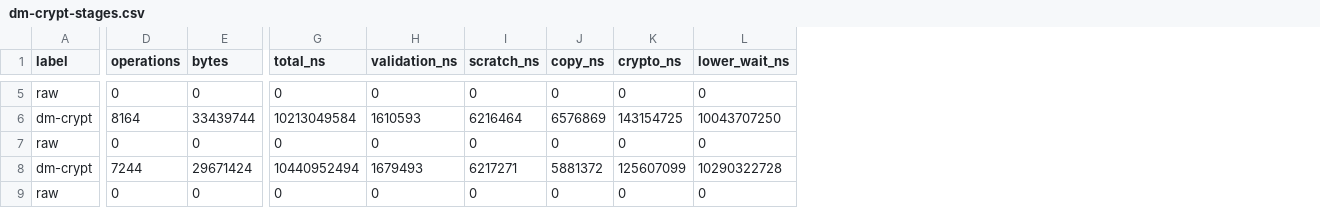
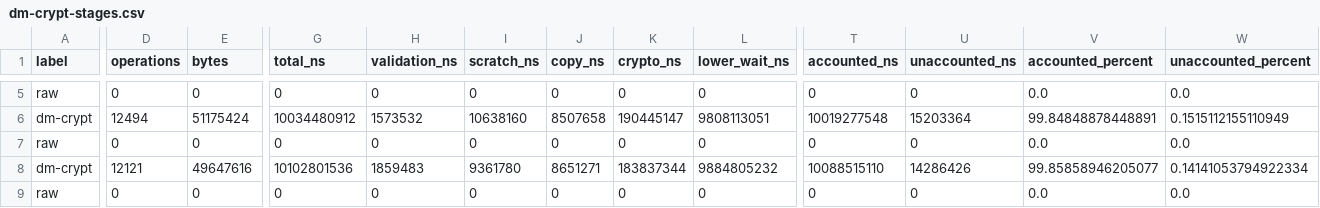
Before and after one commit to blggQWQ/OS-, a CSV file: docs/evidence/formal-256m/dm-crypt-stages.csv, drawn as a sheet; only a part is shown, gaps mark what is left out; the diff covers the shown part only; the diff names each change by its address in the sheet, - before the commit and + after, or states it on an @@ line.

```diff
--- a/docs/evidence/formal-256m/dm-crypt-stages.csv
+++ b/docs/evidence/formal-256m/dm-crypt-stages.csv
+column T (accounted_ns), rows 5-9: 0 | 10019277548 | 0 | 10088515110 | 0
+column U (unaccounted_ns), rows 5-9: 0 | 15203364 | 0 | 14286426 | 0
+column V (accounted_percent), rows 5-9: 0.0 | 99.84848878448891 | 0.0 | 99.85858946205077 | 0.0
+column W (unaccounted_percent), rows 5-9: 0.0 | 0.1515112155110949 | 0.0 | 0.14141053794922334 | 0.0
-D6 (operations): 8164
+D6 (operations): 12494
-E6 (bytes): 33439744
+E6 (bytes): 51175424
-G6 (total_ns): 10213049584
+G6 (total_ns): 10034480912
-H6 (validation_ns): 1610593
+H6 (validation_ns): 1573532
-I6 (scratch_ns): 6216464
+I6 (scratch_ns): 10638160
-J6 (copy_ns): 6576869
+J6 (copy_ns): 8507658
-K6 (crypto_ns): 143154725
+K6 (crypto_ns): 190445147
-L6 (lower_wait_ns): 10043707250
+L6 (lower_wait_ns): 9808113051
-D8 (operations): 7244
+D8 (operations): 12121
-E8 (bytes): 29671424
+E8 (bytes): 49647616
-G8 (total_ns): 10440952494
+G8 (total_ns): 10102801536
-H8 (validation_ns): 1679493
+H8 (validation_ns): 1859483
-I8 (scratch_ns): 6217271
+I8 (scratch_ns): 9361780
-J8 (copy_ns): 5881372
+J8 (copy_ns): 8651271
-K8 (crypto_ns): 125607099
+K8 (crypto_ns): 183837344
-L8 (lower_wait_ns): 10290322728
+L8 (lower_wait_ns): 9884805232
```
Also changed, not shown: 49 edited cells elsewhere in this file, docs/evidence/formal-256m/dm-crypt.csv, docs/evidence/formal-256m/dm-verity-stages.csv, 32 other files.
